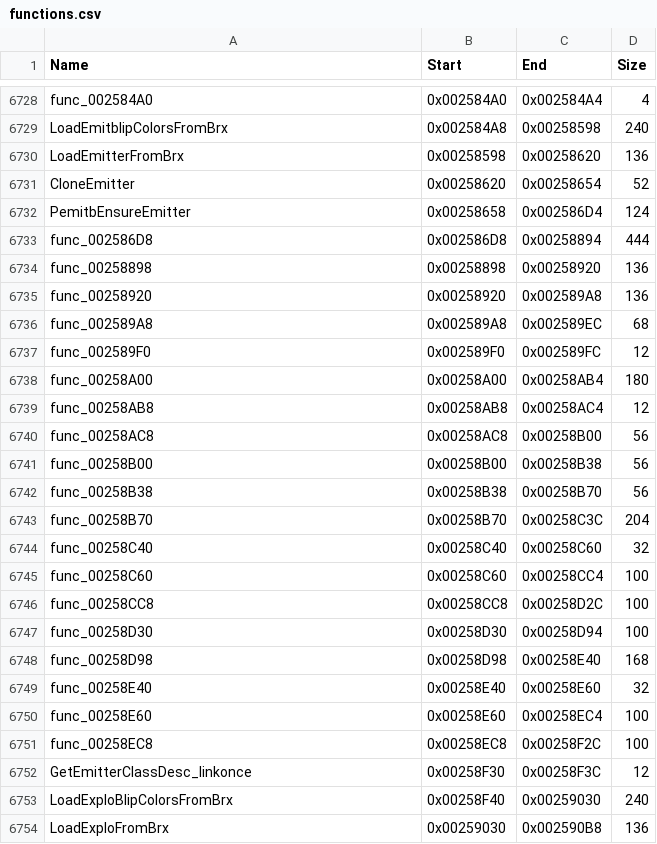
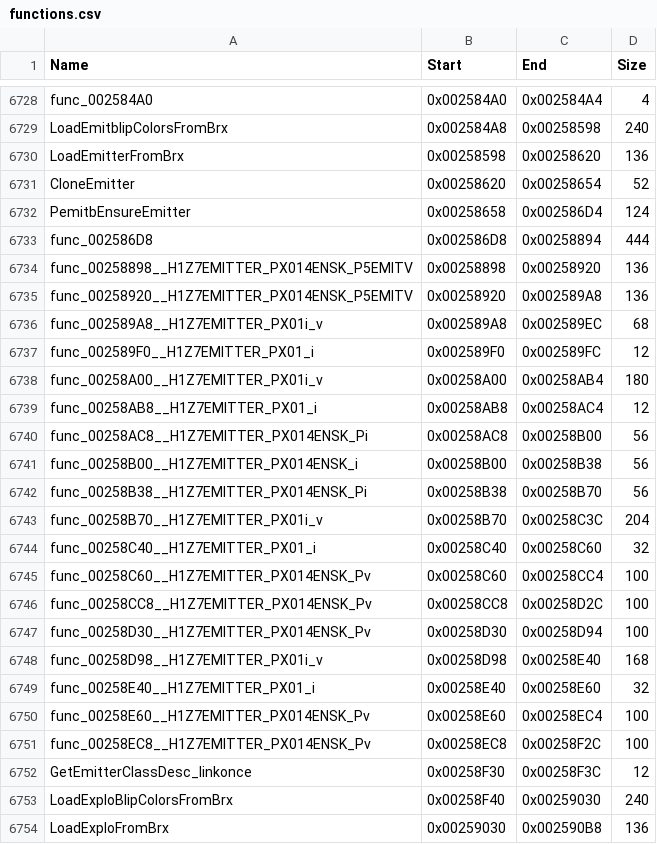
Before and after one commit to brc7/sly2-decomp, a CSV file: config/functions.csv, drawn as a sheet; only a part is shown, gaps mark what is left out; the diff covers the shown part only.

```diff
--- a/config/functions.csv
+++ b/config/functions.csv
@@ -6733,20 +6733,20 @@ PemitbEnsureEmitter,0x00258658,0x002586D4,124
 func_002586D8,0x002586D8,0x00258894,444
-func_00258898,0x00258898,0x00258920,136
-func_00258920,0x00258920,0x002589A8,136
-func_002589A8,0x002589A8,0x002589EC,68
-func_002589F0,0x002589F0,0x002589FC,12
-func_00258A00,0x00258A00,0x00258AB4,180
-func_00258AB8,0x00258AB8,0x00258AC4,12
-func_00258AC8,0x00258AC8,0x00258B00,56
-func_00258B00,0x00258B00,0x00258B38,56
-func_00258B38,0x00258B38,0x00258B70,56
-func_00258B70,0x00258B70,0x00258C3C,204
-func_00258C40,0x00258C40,0x00258C60,32
-func_00258C60,0x00258C60,0x00258CC4,100
-func_00258CC8,0x00258CC8,0x00258D2C,100
-func_00258D30,0x00258D30,0x00258D94,100
-func_00258D98,0x00258D98,0x00258E40,168
-func_00258E40,0x00258E40,0x00258E60,32
-func_00258E60,0x00258E60,0x00258EC4,100
-func_00258EC8,0x00258EC8,0x00258F2C,100
+func_00258898__H1Z7EMITTER_PX014ENSK_P5EMITV,0x00258898,0x00258920,136
+func_00258920__H1Z7EMITTER_PX014ENSK_P5EMITV,0x00258920,0x002589A8,136
+func_002589A8__H1Z7EMITTER_PX01i_v,0x002589A8,0x002589EC,68
+func_002589F0__H1Z7EMITTER_PX01_i,0x002589F0,0x002589FC,12
+func_00258A00__H1Z7EMITTER_PX01i_v,0x00258A00,0x00258AB4,180
+func_00258AB8__H1Z7EMITTER_PX01_i,0x00258AB8,0x00258AC4,12
+func_00258AC8__H1Z7EMITTER_PX014ENSK_Pi,0x00258AC8,0x00258B00,56
+func_00258B00__H1Z7EMITTER_PX014ENSK_i,0x00258B00,0x00258B38,56
+func_00258B38__H1Z7EMITTER_PX014ENSK_Pi,0x00258B38,0x00258B70,56
+func_00258B70__H1Z7EMITTER_PX01i_v,0x00258B70,0x00258C3C,204
+func_00258C40__H1Z7EMITTER_PX01_i,0x00258C40,0x00258C60,32
+func_00258C60__H1Z7EMITTER_PX014ENSK_Pv,0x00258C60,0x00258CC4,100
+func_00258CC8__H1Z7EMITTER_PX014ENSK_Pv,0x00258CC8,0x00258D2C,100
+func_00258D30__H1Z7EMITTER_PX014ENSK_Pv,0x00258D30,0x00258D94,100
+func_00258D98__H1Z7EMITTER_PX01i_v,0x00258D98,0x00258E40,168
+func_00258E40__H1Z7EMITTER_PX01_i,0x00258E40,0x00258E60,32
+func_00258E60__H1Z7EMITTER_PX014ENSK_Pv,0x00258E60,0x00258EC4,100
+func_00258EC8__H1Z7EMITTER_PX014ENSK_Pv,0x00258EC8,0x00258F2C,100
 GetEmitterClassDesc_linkonce,0x00258F30,0x00258F3C,12
```
Also changed, not shown: 18 edited cells elsewhere in this file, config/matched.csv, 42 other files.
